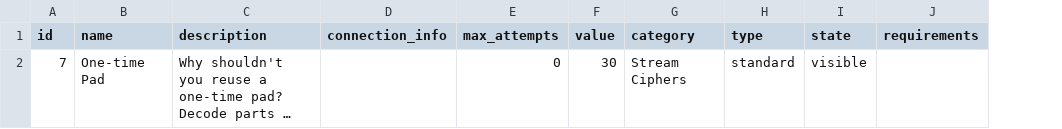
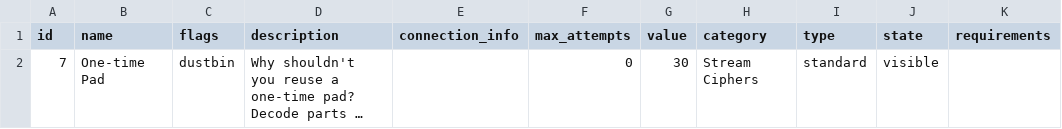
Before and after one commit to CS4460-Spring24/Final_Project, a CSV file: backups/jacob/one-time-pad.csv, drawn as a sheet; long unchanged cells end in …; the diff names each change by its address in the sheet, - before the commit and + after, or states it on an @@ line.

Commit message:
Fixed flags in CSVs

```diff
--- a/backups/jacob/one-time-pad.csv
+++ b/backups/jacob/one-time-pad.csv
+column C (flags), row 2: dustbin
```
